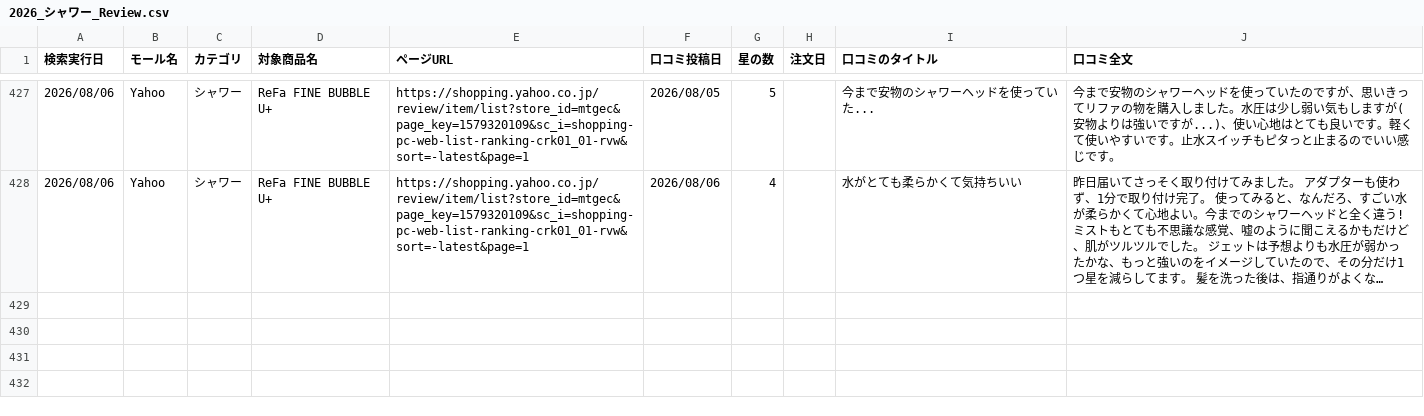
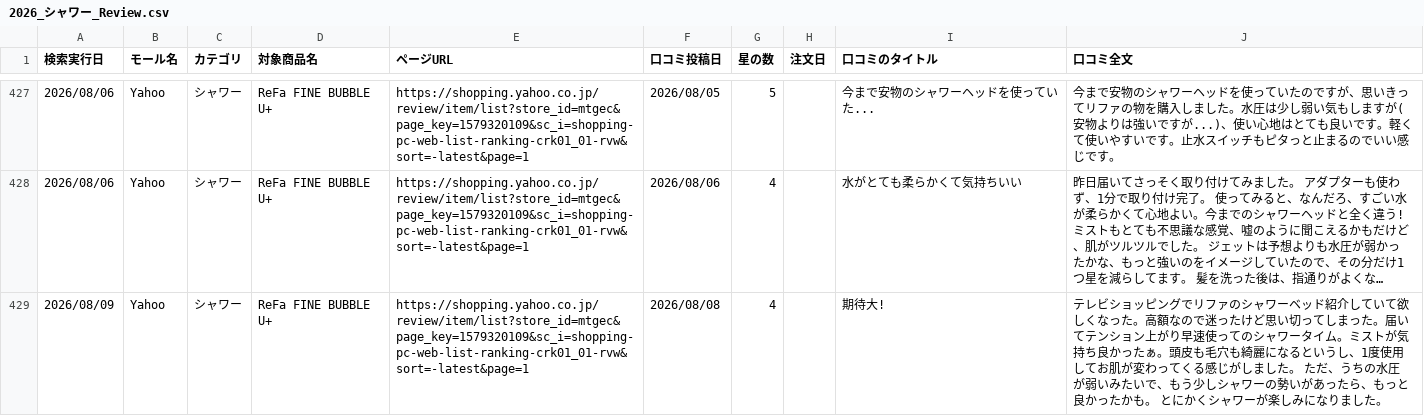
Before and after one commit to Beautech-1G/Review_scraper, a CSV file: review_csv/2026_シャワー_Review.csv, drawn as a sheet; only a part is shown, gaps mark what is left out; long unchanged cells end in …; the diff names each change by its address in the sheet, - before the commit and + after, or states it on an @@ line.

```diff
--- a/review_csv/2026_シャワー_Review.csv
+++ b/review_csv/2026_シャワー_Review.csv
+row 429: 2026/08/09 | Yahoo | シャワー | ReFa FINE BUBBLE U+ | https://shopping.yahoo.co.jp/review/item/list?store_id=mtgec&page_key=1579320109&sc_i=shopping-pc-web-list-ranking-crk01_01-rvw&sort=-latest&page=1 | 2026/08/08 | 4 |  | 期待大! | テレビショッピングでリファのシャワーベッド紹介していて欲しくなった。高額なので迷ったけど思い切ってしまった。届いてテンション上がり早速使ってのシャワータイム。ミストが気持ち良かったぁ。頭皮も毛穴も綺麗になるというし、1度使用してお肌が変わってくる感じがしました。 ただ、うちの水圧が弱いみたいで、もう少しシャワーの勢いがあったら、もっと良かったかも。 とにかくシャワーが楽しみになりました。
```
